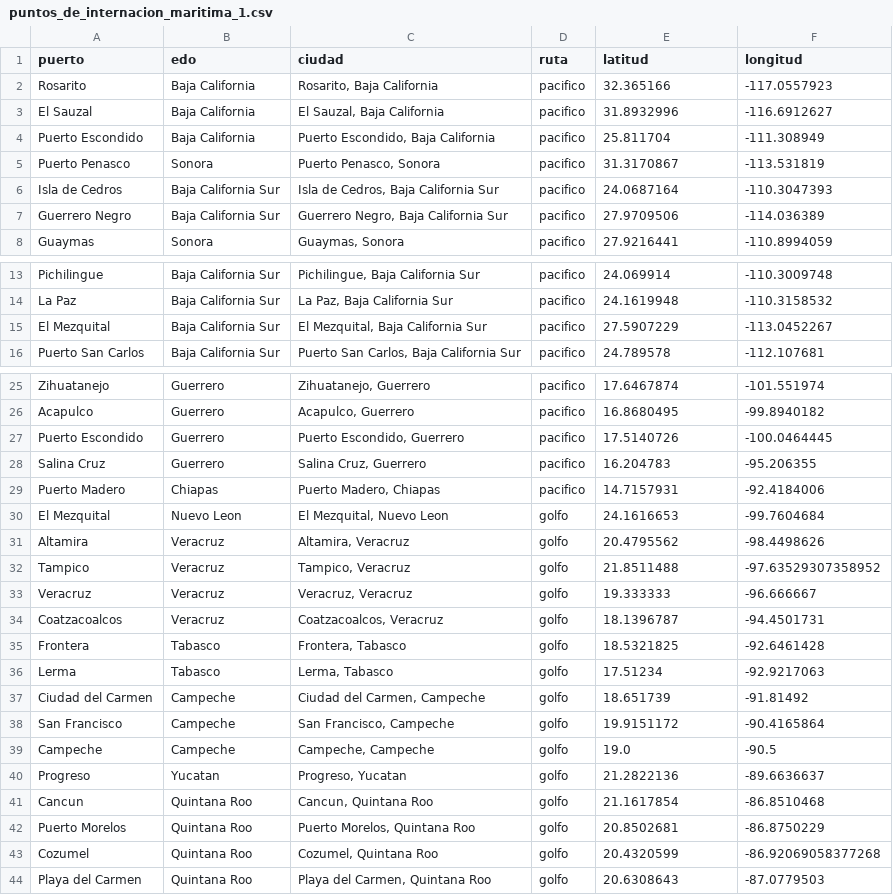
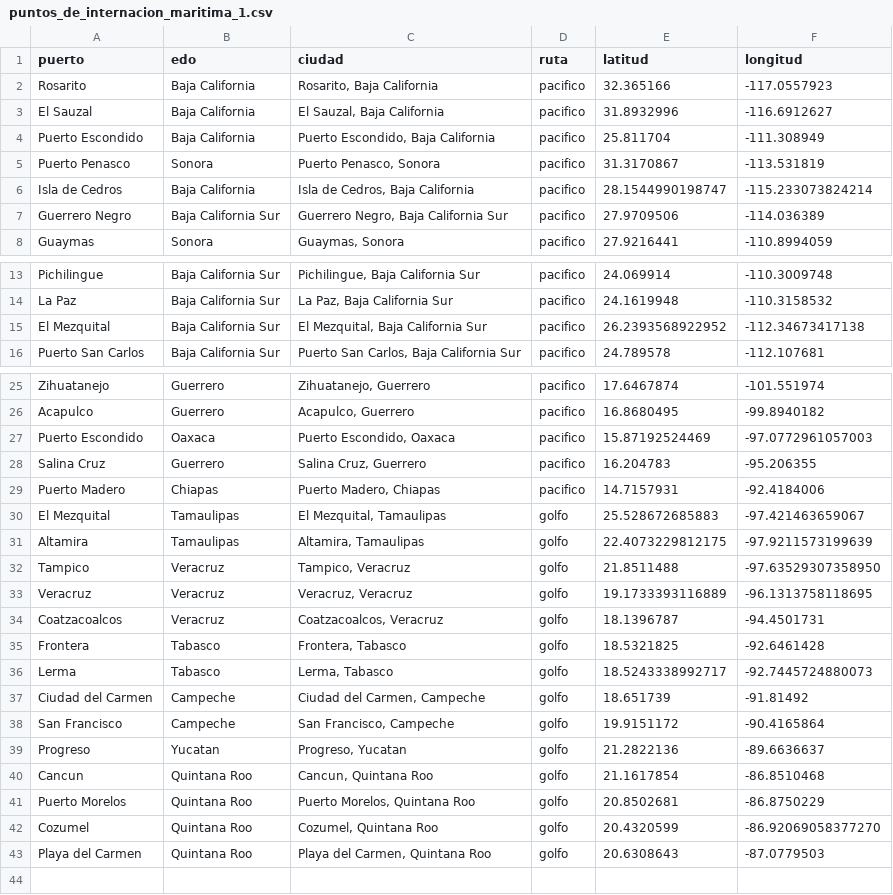
Before and after one commit to puriarter21/Mapa_Migracion_Irregular_Mexico, a CSV file: 3. mapas/1. Mapas/Mapa_Casillas_2006_Reconstruido/Puntos de Internacion Maritima/puntos_de_internacion_maritima_1.csv, drawn as a sheet; only a part is shown, gaps mark what is left out.

```diff
--- a/3. mapas/1. Mapas/Mapa_Casillas_2006_Reconstruido/Puntos de Internacion Maritima/puntos_de_internacion_maritima_1.csv
+++ b/3. mapas/1. Mapas/Mapa_Casillas_2006_Reconstruido/Puntos de Internacion Maritima/puntos_de_internacion_maritima_1.csv
@@ -5,3 +5,3 @@ Puerto Escondido,Baja California,"Puerto Escondido, Baja California",pacifico,25
 Puerto Penasco,Sonora,"Puerto Penasco, Sonora",pacifico,31.3170867,-113.531819
-Isla de Cedros,Baja California Sur,"Isla de Cedros, Baja California Sur",pacifico,24.0687164,-110.3047393
+Isla de Cedros,Baja California,"Isla de Cedros, Baja California",pacifico,28.1544990198747,-115.233073824214
 Guerrero Negro,Baja California Sur,"Guerrero Negro, Baja California Sur",pacifico,27.9709506,-114.036389
@@ -14,3 +14,3 @@ Pichilingue,Baja California Sur,"Pichilingue, Baja California Sur",pacifico,24.0
 La Paz,Baja California Sur,"La Paz, Baja California Sur",pacifico,24.1619948,-110.3158532
-El Mezquital,Baja California Sur,"El Mezquital, Baja California Sur",pacifico,27.5907229,-113.0452267
+El Mezquital,Baja California Sur,"El Mezquital, Baja California Sur",pacifico,26.2393568922952,-112.34673417138
 Puerto San Carlos,Baja California Sur,"Puerto San Carlos, Baja California Sur",pacifico,24.789578,-112.107681
@@ -26,15 +26,14 @@ Zihuatanejo,Guerrero,"Zihuatanejo, Guerrero",pacifico,17.6467874,-101.551974
 Acapulco,Guerrero,"Acapulco, Guerrero",pacifico,16.8680495,-99.8940182
-Puerto Escondido,Guerrero,"Puerto Escondido, Guerrero",pacifico,17.5140726,-100.0464445
+Puerto Escondido,Oaxaca,"Puerto Escondido, Oaxaca",pacifico,15.87192524469,-97.0772961057003
 Salina Cruz,Guerrero,"Salina Cruz, Guerrero",pacifico,16.204783,-95.206355
 Puerto Madero,Chiapas,"Puerto Madero, Chiapas",pacifico,14.7157931,-92.4184006
-El Mezquital,Nuevo Leon,"El Mezquital, Nuevo Leon",golfo,24.1616653,-99.7604684
-Altamira,Veracruz,"Altamira, Veracruz",golfo,20.4795562,-98.4498626
-Tampico,Veracruz,"Tampico, Veracruz",golfo,21.8511488,-97.63529307358952
-Veracruz,Veracruz,"Veracruz, Veracruz",golfo,19.333333,-96.666667
+El Mezquital,Tamaulipas,"El Mezquital, Tamaulipas",golfo,25.528672685883,-97.421463659067
+Altamira,Tamaulipas,"Altamira, Tamaulipas",golfo,22.4073229812175,-97.9211573199639
+Tampico,Veracruz,"Tampico, Veracruz",golfo,21.8511488,-97.63529307358950
+Veracruz,Veracruz,"Veracruz, Veracruz",golfo,19.1733393116889,-96.1313758118695
 Coatzacoalcos,Veracruz,"Coatzacoalcos, Veracruz",golfo,18.1396787,-94.4501731
 Frontera,Tabasco,"Frontera, Tabasco",golfo,18.5321825,-92.6461428
-Lerma,Tabasco,"Lerma, Tabasco",golfo,17.51234,-92.9217063
+Lerma,Tabasco,"Lerma, Tabasco",golfo,18.5243338992717,-92.7445724880073
 Ciudad del Carmen,Campeche,"Ciudad del Carmen, Campeche",golfo,18.651739,-91.81492
 San Francisco,Campeche,"San Francisco, Campeche",golfo,19.9151172,-90.4165864
-Campeche,Campeche,"Campeche, Campeche",golfo,19.0,-90.5
 Progreso,Yucatan,"Progreso, Yucatan",golfo,21.2822136,-89.6636637
@@ -42,3 +41,3 @@ Cancun,Quintana Roo,"Cancun, Quintana Roo",golfo,21.1617854,-86.8510468
 Puerto Morelos,Quintana Roo,"Puerto Morelos, Quintana Roo",golfo,20.8502681,-86.8750229
-Cozumel,Quintana Roo,"Cozumel, Quintana Roo",golfo,20.4320599,-86.92069058377268
+Cozumel,Quintana Roo,"Cozumel, Quintana Roo",golfo,20.4320599,-86.92069058377270
 Playa del Carmen,Quintana Roo,"Playa del Carmen, Quintana Roo",golfo,20.6308643,-87.0779503
```
Also changed, not shown: 2 other files.
